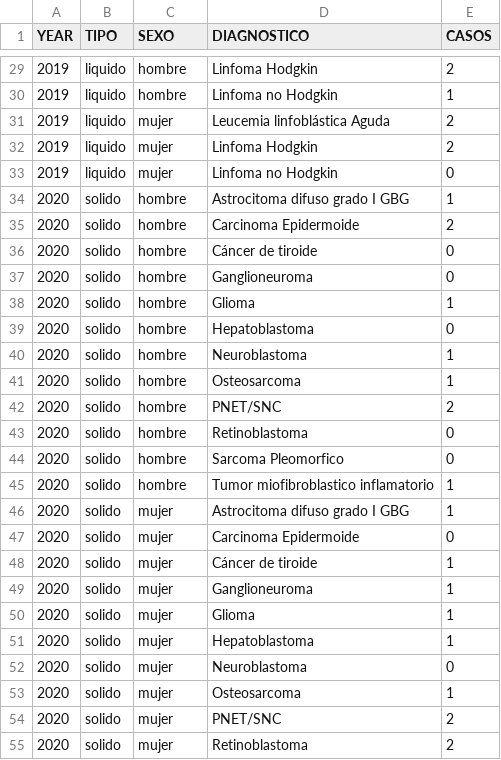
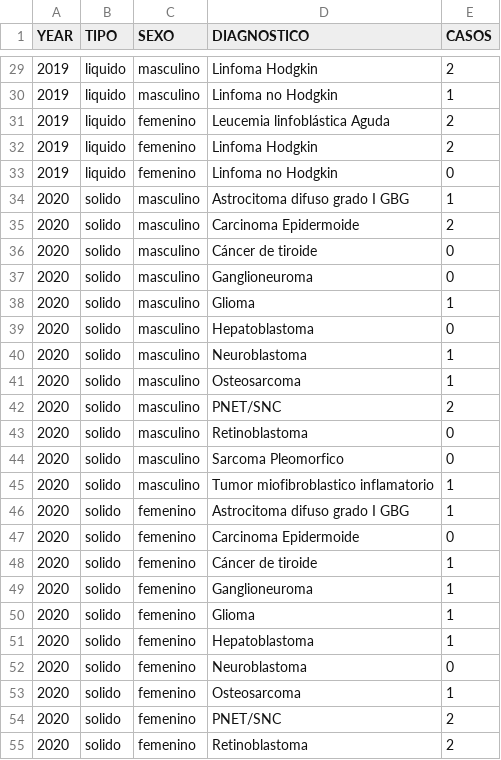
Before and after one commit to tsuyoshinishiyama/EstadisticasDinamicas, a CSV file: data/dataPediatrico.csv, drawn as a sheet; only a part is shown, gaps mark what is left out; the diff covers the shown part only.

```diff
--- a/data/dataPediatrico.csv
+++ b/data/dataPediatrico.csv
@@ -29,27 +29,27 @@
-2019,liquido,hombre,Linfoma Hodgkin ,2
-2019,liquido,hombre,Linfoma no Hodgkin ,1
-2019,liquido,mujer,Leucemia linfoblástica Aguda ,2
-2019,liquido,mujer,Linfoma Hodgkin ,2
-2019,liquido,mujer,Linfoma no Hodgkin ,0
-2020,solido,hombre,Astrocitoma difuso grado I GBG,1
-2020,solido,hombre,Carcinoma Epidermoide ,2
-2020,solido,hombre,Cáncer de tiroide,0
-2020,solido,hombre,Ganglioneuroma  ,0
-2020,solido,hombre,Glioma,1
-2020,solido,hombre,Hepatoblastoma,0
-2020,solido,hombre,Neuroblastoma ,1
-2020,solido,hombre,Osteosarcoma,1
-2020,solido,hombre,PNET/SNC,2
-2020,solido,hombre,Retinoblastoma,0
-2020,solido,hombre,Sarcoma Pleomorfico,0
-2020,solido,hombre,Tumor miofibroblastico inflamatorio ,1
-2020,solido,mujer,Astrocitoma difuso grado I GBG,1
-2020,solido,mujer,Carcinoma Epidermoide ,0
-2020,solido,mujer,Cáncer de tiroide,1
-2020,solido,mujer,Ganglioneuroma  ,1
-2020,solido,mujer,Glioma,1
-2020,solido,mujer,Hepatoblastoma,1
-2020,solido,mujer,Neuroblastoma ,0
-2020,solido,mujer,Osteosarcoma,1
-2020,solido,mujer,PNET/SNC,2
-2020,solido,mujer,Retinoblastoma,2
+2019,liquido,masculino,Linfoma Hodgkin ,2
+2019,liquido,masculino,Linfoma no Hodgkin ,1
+2019,liquido,femenino,Leucemia linfoblástica Aguda ,2
+2019,liquido,femenino,Linfoma Hodgkin ,2
+2019,liquido,femenino,Linfoma no Hodgkin ,0
+2020,solido,masculino,Astrocitoma difuso grado I GBG,1
+2020,solido,masculino,Carcinoma Epidermoide ,2
+2020,solido,masculino,Cáncer de tiroide,0
+2020,solido,masculino,Ganglioneuroma  ,0
+2020,solido,masculino,Glioma,1
+2020,solido,masculino,Hepatoblastoma,0
+2020,solido,masculino,Neuroblastoma ,1
+2020,solido,masculino,Osteosarcoma,1
+2020,solido,masculino,PNET/SNC,2
+2020,solido,masculino,Retinoblastoma,0
+2020,solido,masculino,Sarcoma Pleomorfico,0
+2020,solido,masculino,Tumor miofibroblastico inflamatorio ,1
+2020,solido,femenino,Astrocitoma difuso grado I GBG,1
+2020,solido,femenino,Carcinoma Epidermoide ,0
+2020,solido,femenino,Cáncer de tiroide,1
+2020,solido,femenino,Ganglioneuroma  ,1
+2020,solido,femenino,Glioma,1
+2020,solido,femenino,Hepatoblastoma,1
+2020,solido,femenino,Neuroblastoma ,0
+2020,solido,femenino,Osteosarcoma,1
+2020,solido,femenino,PNET/SNC,2
+2020,solido,femenino,Retinoblastoma,2
```
Also changed, not shown: 79 edited cells elsewhere in this file, data/dataHombreMujer.csv, data/dataLocalizacion.csv, 2 other files.
